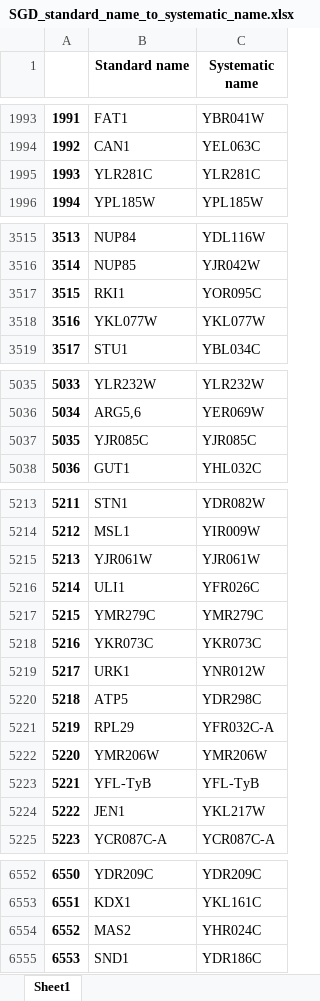
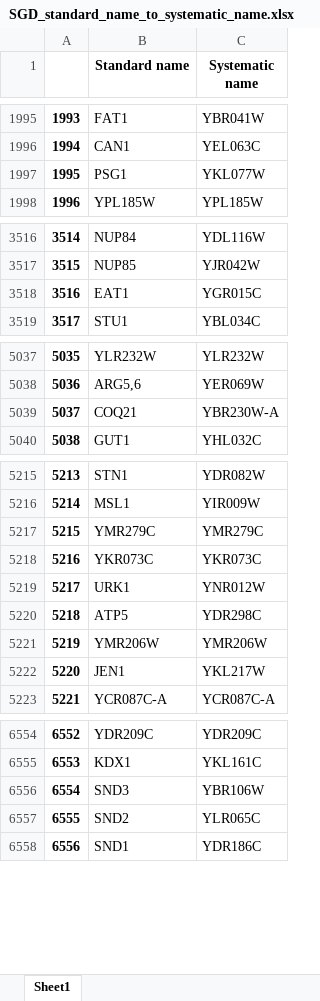
Before and after one commit to barberislab/GEMMER, an Excel workbook: cgi-bin/data/SGD_standard_name_to_systematic_name.xlsx, sheet Sheet1, drawn as a sheet; only a part is shown, gaps mark what is left out; values as stored, in another font and other column widths than the file's, no borders; removed rows and columns are numbered as before the commit, all else as after; the diff covers the shown part only; the diff names each change by its address in the sheet, - before the commit and + after, or states it on an @@ line.

```diff
--- a/cgi-bin/data/SGD_standard_name_to_systematic_name.xlsx (sheet Sheet1)
+++ b/cgi-bin/data/SGD_standard_name_to_systematic_name.xlsx (sheet Sheet1)
@@ column A renumbered from row 41 down @@
-row 1995: 1993 | YLR281C | YLR281C
+row 1997: 1995 | PSG1 | YKL077W
@@ row 3517 moved to row 5364: 5362 @@
-row 3518: 3516 | YKL077W | YKL077W
+row 3518: 3516 | EAT1 | YGR015C
-row 5037: 5035 | YJR085C | YJR085C
+row 5039: 5037 | COQ21 | YBR230W-A
-row 5215: 5213 | YJR061W | YJR061W
@@ row 5216 moved to row 2714: 2712 @@
@@ row 5221 moved to row 5447: 5445 @@
-row 5223: 5221 | YFL-TyB | YFL-TyB
@@ row 6554 moved to row 5371: 5369 @@
+row 6556: 6554 | SND3 | YBR106W
+row 6557: 6555 | SND2 | YLR065C
```
Also changed, not shown: 47 added rows, 48 removed rows and 23 moved rows elsewhere in this sheet, 5 other files.
